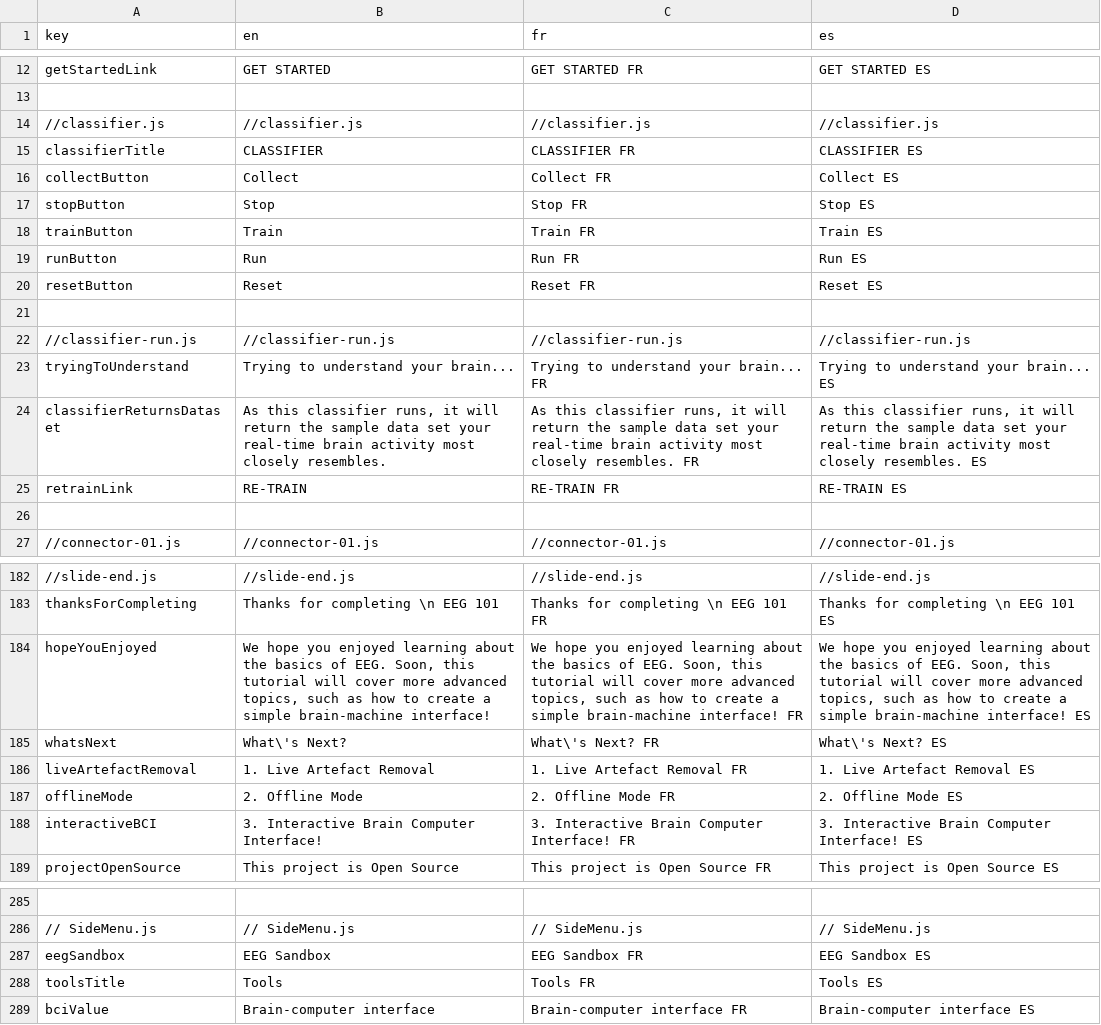
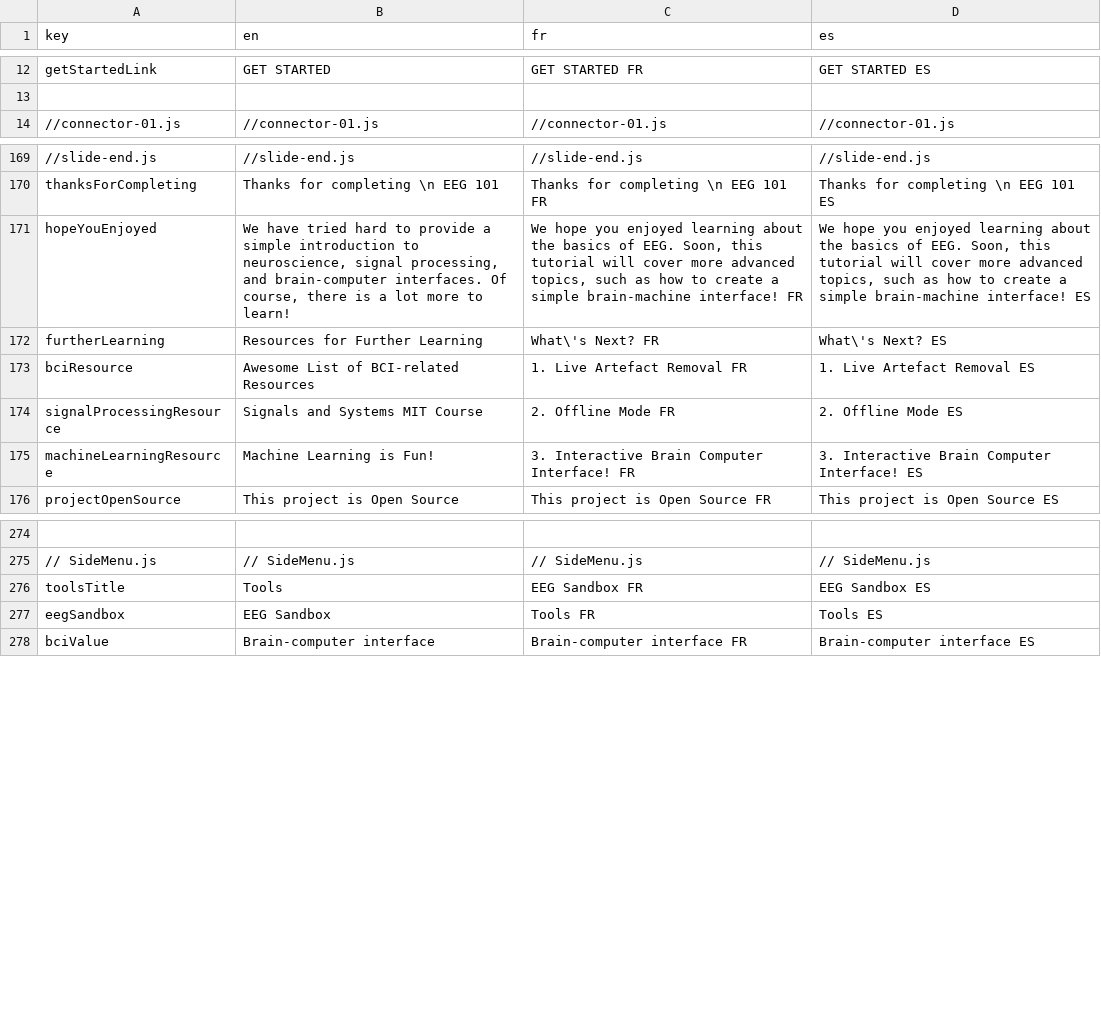
Before and after one commit to NeuroTechX/eeg-101, a CSV file: localization/translation_text.csv (was translation_text.csv), drawn as a sheet; only a part is shown, gaps mark what is left out; removed rows and columns are numbered as before the commit, all else as after; the diff covers the shown part only; the diff names each change by its address in the sheet, - before the commit and + after, or states it on an @@ line.

Commit message:
Integrated python generation of localization files

```diff
--- a/translation_text.csv
+++ b/localization/translation_text.csv
-row 14: //classifier.js | //classifier.js | //classifier.js | //classifier.js
-row 15: classifierTitle | CLASSIFIER | CLASSIFIER FR | CLASSIFIER ES
-row 16: collectButton | Collect | Collect FR | Collect ES
-row 17: stopButton | Stop | Stop FR | Stop ES
-row 18: trainButton | Train | Train FR | Train ES
-row 19: runButton | Run | Run FR | Run ES
-row 20: resetButton | Reset | Reset FR | Reset ES
-row 21: (empty)
-row 22: //classifier-run.js | //classifier-run.js | //classifier-run.js | //classifier-run.js
-row 23: tryingToUnderstand | Trying to understand your brain... | Trying to understand your brain... FR | Trying to understand your brain... ES
-row 24: classifierReturnsDataset | As this classifier runs, it will return the sample data set your real-time brain activity most closely resembles. | As this classifier runs, it will return the sample data set your real-time brain activity most closely resembles. FR | As this classifier runs, it will return the sample data set your real-time brain activity most closely resembles. ES
-row 25: retrainLink | RE-TRAIN | RE-TRAIN FR | RE-TRAIN ES
-row 26: (empty)
-B171 (en): We hope you enjoyed learning about the basics of EEG. Soon, this tutorial will cover more advanced topics, such as how to create a simple brain-machine interface!
+B171 (en): We have tried hard to provide a simple introduction to neuroscience, signal processing, and brain-computer interfaces. Of course, there is a lot more to learn!
-A172 (key): whatsNext
+A172 (key): furtherLearning
-B172 (en): What\'s Next?
+B172 (en): Resources for Further Learning
-A173 (key): liveArtefactRemoval
+A173 (key): bciResource
-B173 (en): 1. Live Artefact Removal
+B173 (en): Awesome List of BCI-related Resources
-A174 (key): offlineMode
+A174 (key): signalProcessingResource
-B174 (en): 2. Offline Mode
+B174 (en): Signals and Systems MIT Course
-A175 (key): interactiveBCI
+A175 (key): machineLearningResource
-B175 (en): 3. Interactive Brain Computer Interface!
+B175 (en): Machine Learning is Fun!
-row 287: eegSandbox | EEG Sandbox | EEG Sandbox FR | EEG Sandbox ES
-C276 (fr): Tools FR
+C276 (fr): EEG Sandbox FR
-D276 (es): Tools ES
+D276 (es): EEG Sandbox ES
+row 277: eegSandbox | EEG Sandbox | Tools FR | Tools ES
```
Also changed, not shown: 2 added rows and 1 edited cell elsewhere in this file, 11 other files.
